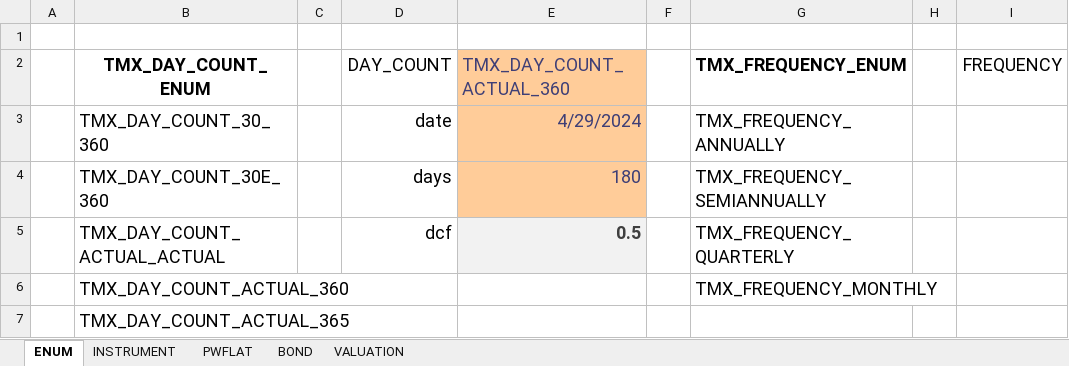
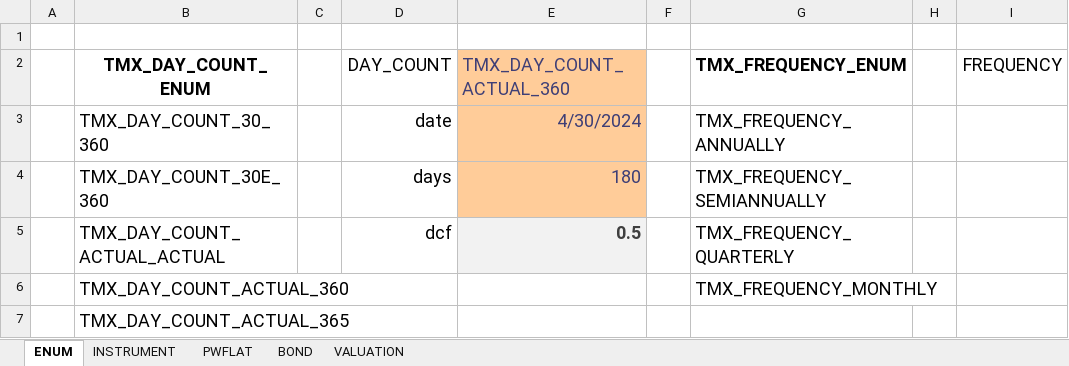
Before and after one commit to tmcrossx/bondxll, an Excel workbook: bondxll.xlsx, sheet ENUM, drawn as a sheet; only a part is shown; values as stored, in another font and other column widths than the file's, no borders; the diff names each change by its address in the sheet, - before the commit and + after, or states it on an @@ line.

```diff
--- a/bondxll.xlsx (sheet ENUM)
+++ b/bondxll.xlsx (sheet ENUM)
-E3 (TMX_DAY_COUNT_ACTUAL_360): 4/29/2024
+E3 (TMX_DAY_COUNT_ACTUAL_360): 4/30/2024
```
Also changed, not shown: sheet PWFLAT, sheet INSTRUMENT, sheet BOND, sheet VALUATION, charts or pictures, 4 other files.
